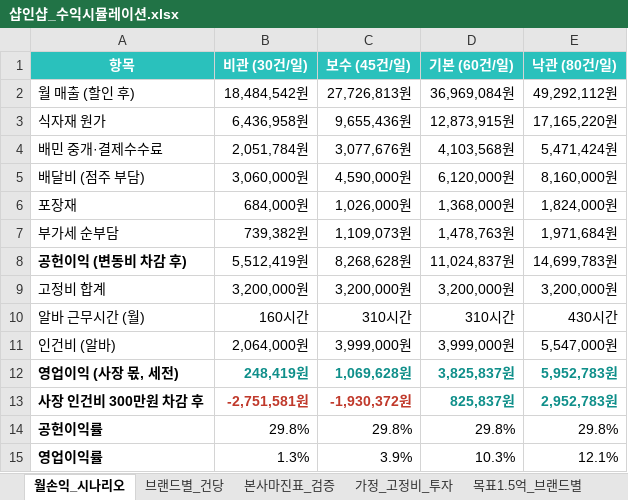
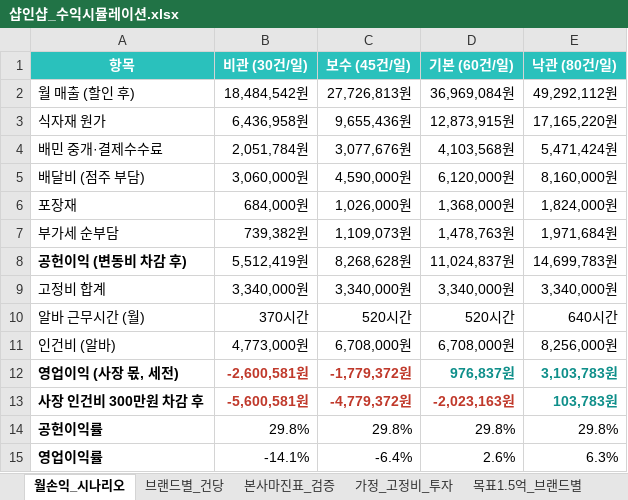
Before and after one commit to gyeuun97/gy, an Excel workbook: baemin_analysis/샵인샵_수익시뮬레이션.xlsx, sheet 월손익_시나리오, drawn as a sheet; values as stored, in another font and other column widths than the file's, no borders; the diff names each change by its address in the sheet, - before the commit and + after, or states it on an @@ line.

```diff
--- a/baemin_analysis/샵인샵_수익시뮬레이션.xlsx (sheet 월손익_시나리오)
+++ b/baemin_analysis/샵인샵_수익시뮬레이션.xlsx (sheet 월손익_시나리오)
-B9 (비관 (30건/일)): 3,200,000원
+B9 (비관 (30건/일)): 3,340,000원
-C9 (보수 (45건/일)): 3,200,000원
+C9 (보수 (45건/일)): 3,340,000원
-D9 (기본 (60건/일)): 3,200,000원
+D9 (기본 (60건/일)): 3,340,000원
-E9 (낙관 (80건/일)): 3,200,000원
+E9 (낙관 (80건/일)): 3,340,000원
-B10 (비관 (30건/일)): 160시간
+B10 (비관 (30건/일)): 370시간
-C10 (보수 (45건/일)): 310시간
+C10 (보수 (45건/일)): 520시간
-D10 (기본 (60건/일)): 310시간
+D10 (기본 (60건/일)): 520시간
-E10 (낙관 (80건/일)): 430시간
+E10 (낙관 (80건/일)): 640시간
-B11 (비관 (30건/일)): 2,064,000원
+B11 (비관 (30건/일)): 4,773,000원
-C11 (보수 (45건/일)): 3,999,000원
+C11 (보수 (45건/일)): 6,708,000원
-D11 (기본 (60건/일)): 3,999,000원
+D11 (기본 (60건/일)): 6,708,000원
-E11 (낙관 (80건/일)): 5,547,000원
+E11 (낙관 (80건/일)): 8,256,000원
-B12 (비관 (30건/일)): 248,419원
+B12 (비관 (30건/일)): -2,600,581원
-B12:C12 text colour: #0F8F8A
+B12:C12 text colour: #C0392B
-C12 (보수 (45건/일)): 1,069,628원
+C12 (보수 (45건/일)): -1,779,372원
-D12 (기본 (60건/일)): 3,825,837원
+D12 (기본 (60건/일)): 976,837원
-E12 (낙관 (80건/일)): 5,952,783원
+E12 (낙관 (80건/일)): 3,103,783원
-B13 (비관 (30건/일)): -2,751,581원
+B13 (비관 (30건/일)): -5,600,581원
-C13 (보수 (45건/일)): -1,930,372원
+C13 (보수 (45건/일)): -4,779,372원
-D13 (기본 (60건/일)): 825,837원
+D13 (기본 (60건/일)): -2,023,163원
-D13 text colour: #0F8F8A
+D13 text colour: #C0392B
-E13 (낙관 (80건/일)): 2,952,783원
+E13 (낙관 (80건/일)): 103,783원
-B15 (비관 (30건/일)): 1.3%
+B15 (비관 (30건/일)): -14.1%
-C15 (보수 (45건/일)): 3.9%
+C15 (보수 (45건/일)): -6.4%
-D15 (기본 (60건/일)): 10.3%
+D15 (기본 (60건/일)): 2.6%
-E15 (낙관 (80건/일)): 12.1%
+E15 (낙관 (80건/일)): 6.3%
```
Also changed, not shown: sheet 시간대별_처리량, sheet 단계별_인력표, sheet 단계별_로드맵, sheet 단계별_고정비, sheet 가정_고정비_투자, other sheet tabs, charts or pictures, 3 other files.
